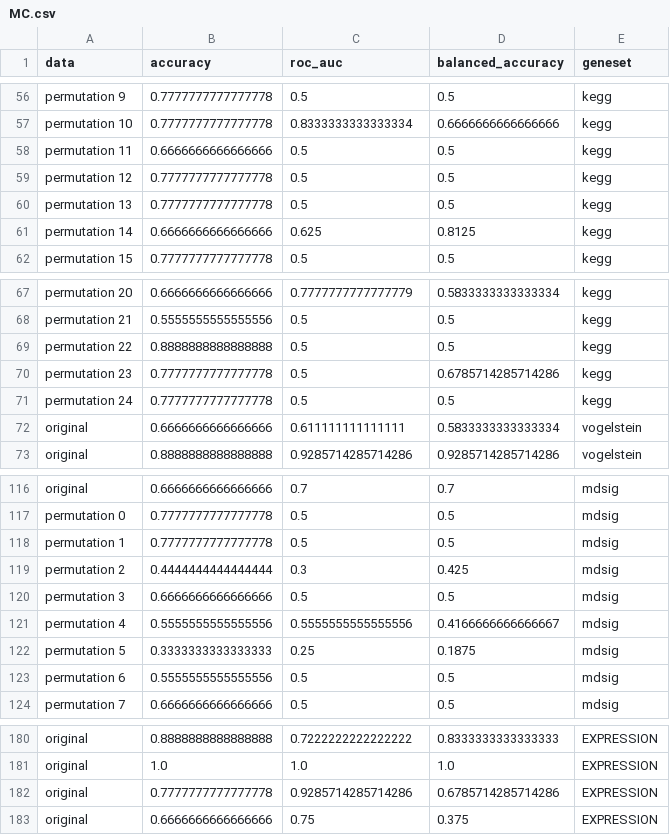
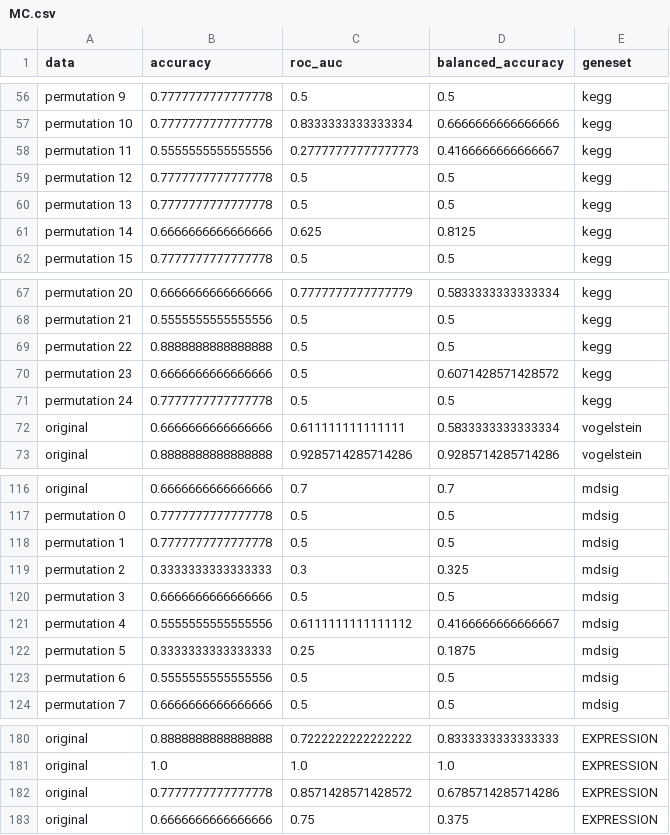
Before and after one commit to jbannon/GeneExpression_Bakeoff, a CSV file: results/Pembro/STAD/perm_tests/LogisticRegression/Type_A/MC.csv (was results/Pembro/STAD/perm_tests/Type_A/MC.csv), drawn as a sheet; only a part is shown, gaps mark what is left out.

Commit message:
permutation testing results

```diff
--- a/results/Pembro/STAD/perm_tests/Type_A/MC.csv
+++ b/results/Pembro/STAD/perm_tests/LogisticRegression/Type_A/MC.csv
@@ -57,3 +57,3 @@ permutation 9,0.7777777777777778,0.5,0.5,kegg
 permutation 10,0.7777777777777778,0.8333333333333334,0.6666666666666666,kegg
-permutation 11,0.6666666666666666,0.5,0.5,kegg
+permutation 11,0.5555555555555556,0.27777777777777773,0.4166666666666667,kegg
 permutation 12,0.7777777777777778,0.5,0.5,kegg
@@ -69,3 +69,3 @@ permutation 21,0.5555555555555556,0.5,0.5,kegg
 permutation 22,0.8888888888888888,0.5,0.5,kegg
-permutation 23,0.7777777777777778,0.5,0.6785714285714286,kegg
+permutation 23,0.6666666666666666,0.5,0.6071428571428572,kegg
 permutation 24,0.7777777777777778,0.5,0.5,kegg
@@ -118,5 +118,5 @@ permutation 0,0.7777777777777778,0.5,0.5,mdsig
 permutation 1,0.7777777777777778,0.5,0.5,mdsig
-permutation 2,0.4444444444444444,0.3,0.425,mdsig
+permutation 2,0.3333333333333333,0.3,0.325,mdsig
 permutation 3,0.6666666666666666,0.5,0.5,mdsig
-permutation 4,0.5555555555555556,0.5555555555555556,0.4166666666666667,mdsig
+permutation 4,0.5555555555555556,0.6111111111111112,0.4166666666666667,mdsig
 permutation 5,0.3333333333333333,0.25,0.1875,mdsig
@@ -181,3 +181,3 @@ original,0.8888888888888888,0.7222222222222222,0.8333333333333333,EXPRESSION
 original,1.0,1.0,1.0,EXPRESSION
-original,0.7777777777777778,0.9285714285714286,0.6785714285714286,EXPRESSION
+original,0.7777777777777778,0.8571428571428572,0.6785714285714286,EXPRESSION
 original,0.6666666666666666,0.75,0.375,EXPRESSION
```
Also changed, not shown: 28 other files.
